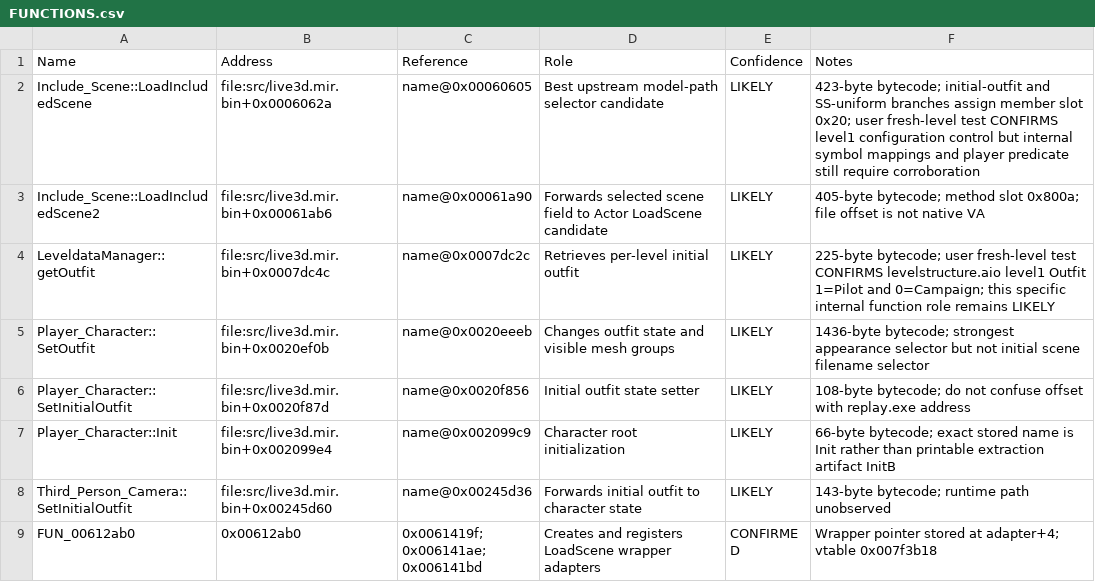
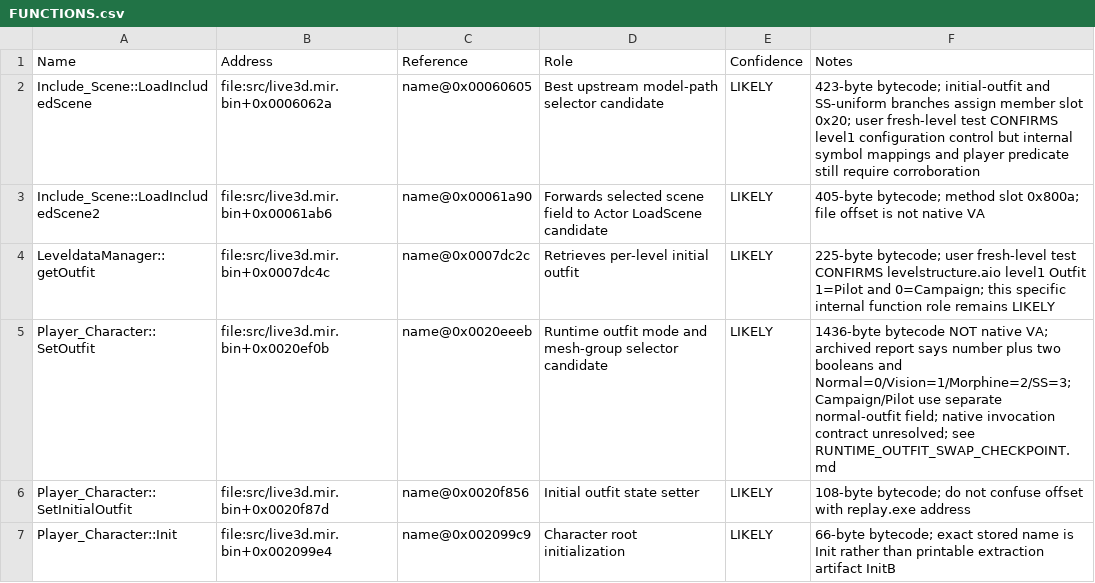
Before and after one commit to rr9889/VelvetAssassinModdingExperiment, a CSV file: FUNCTIONS.csv, drawn as a sheet; only a part is shown; the shorter side is filled out with more unchanged rows.

Commit message:
Checkpoint runtime outfit swap research state

```diff
--- a/FUNCTIONS.csv
+++ b/FUNCTIONS.csv
@@ -4,3 +4,3 @@ Include_Scene::LoadIncludedScene2,file:src/live3d.mir.bin+0x00061ab6,name@0x0006
 LeveldataManager::getOutfit,file:src/live3d.mir.bin+0x0007dc4c,name@0x0007dc2c,Retrieves per-level initial outfit,LIKELY,225-byte bytecode; user fresh-level test CONFIRMS levelstructure.aio level1 Outfit 1=Pilot and 0=Campaign; this specific internal function role remains LIKELY
-Player_Character::SetOutfit,file:src/live3d.mir.bin+0x0020ef0b,name@0x0020eeeb,Changes outfit state and visible mesh groups,LIKELY,1436-byte bytecode; strongest appearance selector but not initial scene filename selector
+Player_Character::SetOutfit,file:src/live3d.mir.bin+0x0020ef0b,name@0x0020eeeb,Runtime outfit mode and mesh-group selector candidate,LIKELY,1436-byte bytecode NOT native VA; archived report says number plus two booleans and Normal=0/Vision=1/Morphine=2/SS=3; Campaign/Pilot use separate normal-outfit field; native invocation contract unresolved; see RUNTIME_OUTFIT_SWAP_CHECKPOINT.md
 Player_Character::SetInitialOutfit,file:src/live3d.mir.bin+0x0020f87d,name@0x0020f856,Initial outfit state setter,LIKELY,108-byte bytecode; do not confuse offset with replay.exe address
```
Also changed, not shown: 12 other files.
